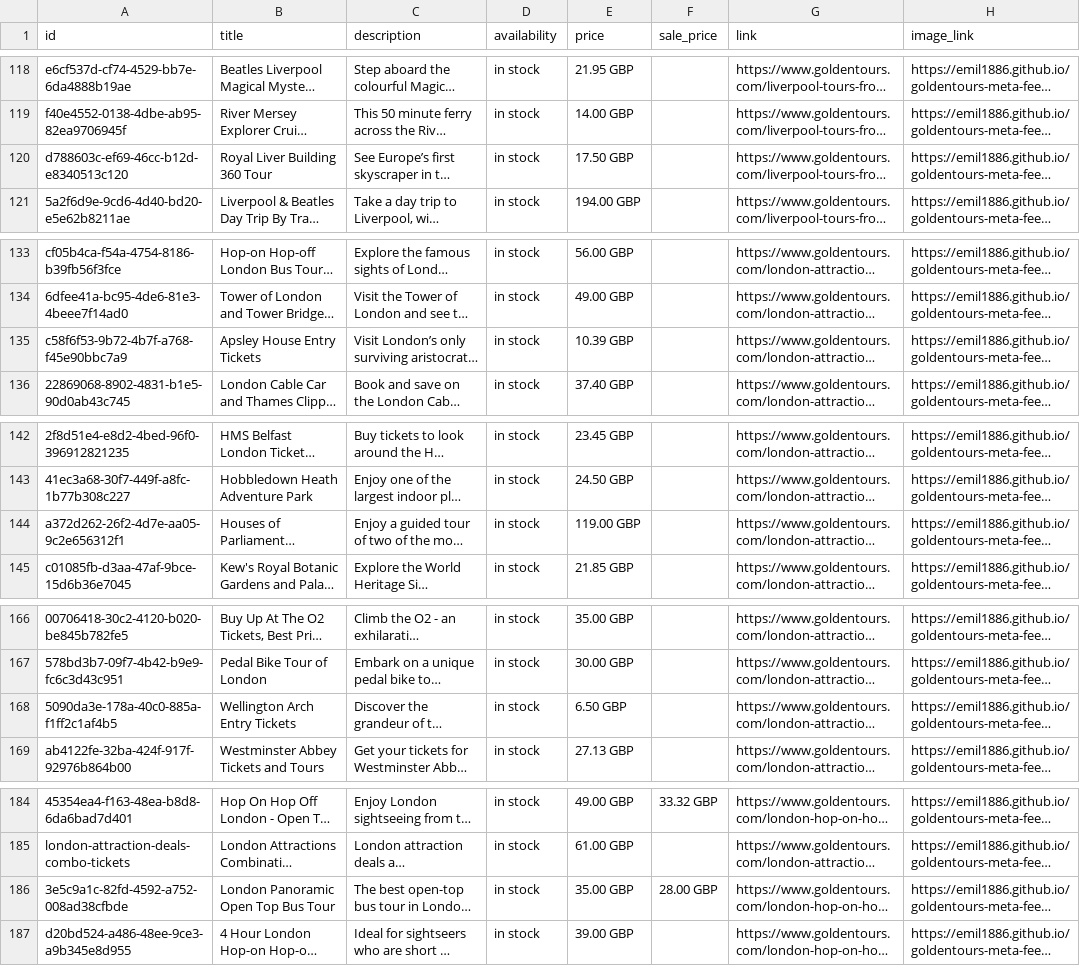
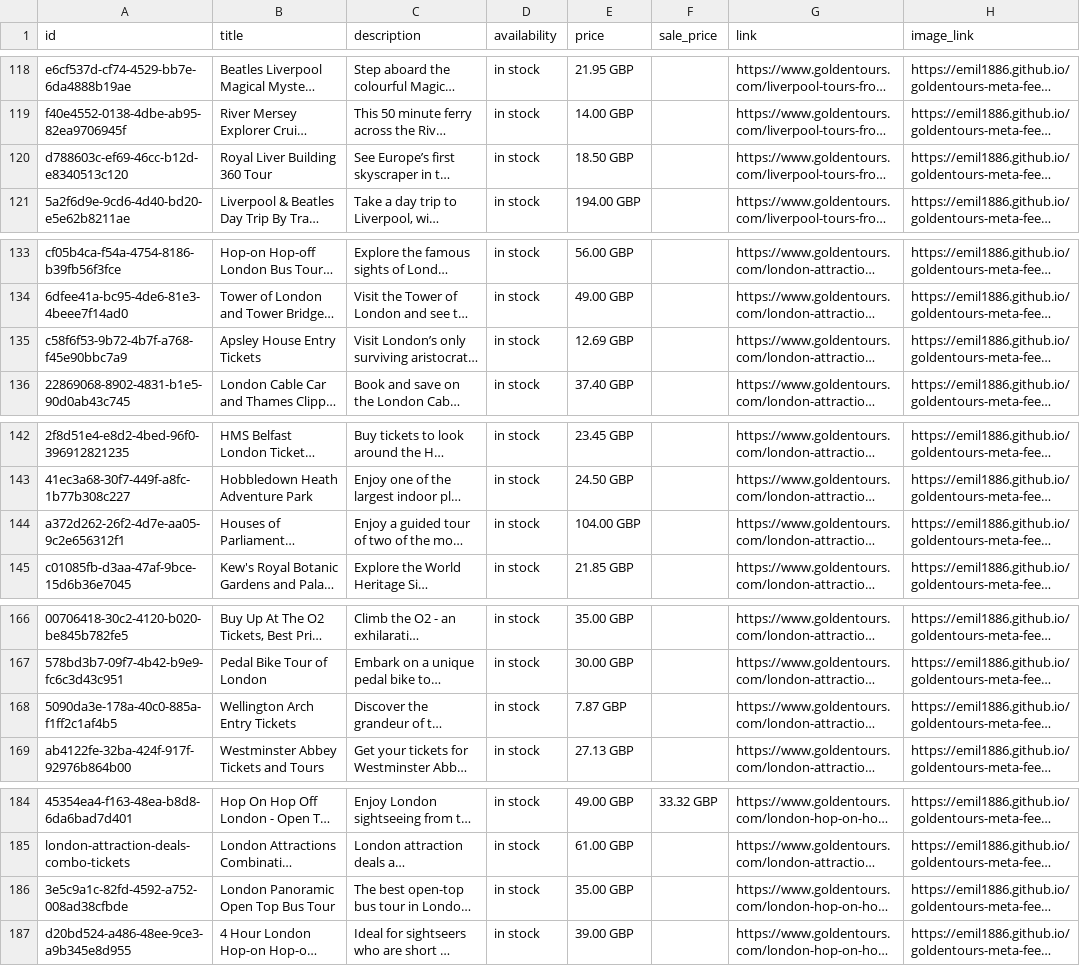
Before and after one commit to emil1886/goldentours-meta-feed, a CSV file: docs/goldentours_meta_feed.csv, drawn as a sheet; only a part is shown, gaps mark what is left out; long unchanged cells end in …; the diff covers the shown part only; the diff names each change by its address in the sheet, - before the commit and + after, or states it on an @@ line.

```diff
--- a/docs/goldentours_meta_feed.csv
+++ b/docs/goldentours_meta_feed.csv
-E120 (price): 17.50 GBP
+E120 (price): 18.50 GBP
-E135 (price): 10.39 GBP
+E135 (price): 12.69 GBP
-E144 (price): 119.00 GBP
+E144 (price): 104.00 GBP
-E168 (price): 6.50 GBP
+E168 (price): 7.87 GBP
-F186 (sale_price): 28.00 GBP
+F186 (sale_price): (empty)
```
Also changed, not shown: 10 edited cells elsewhere in this file, 1 other file.
